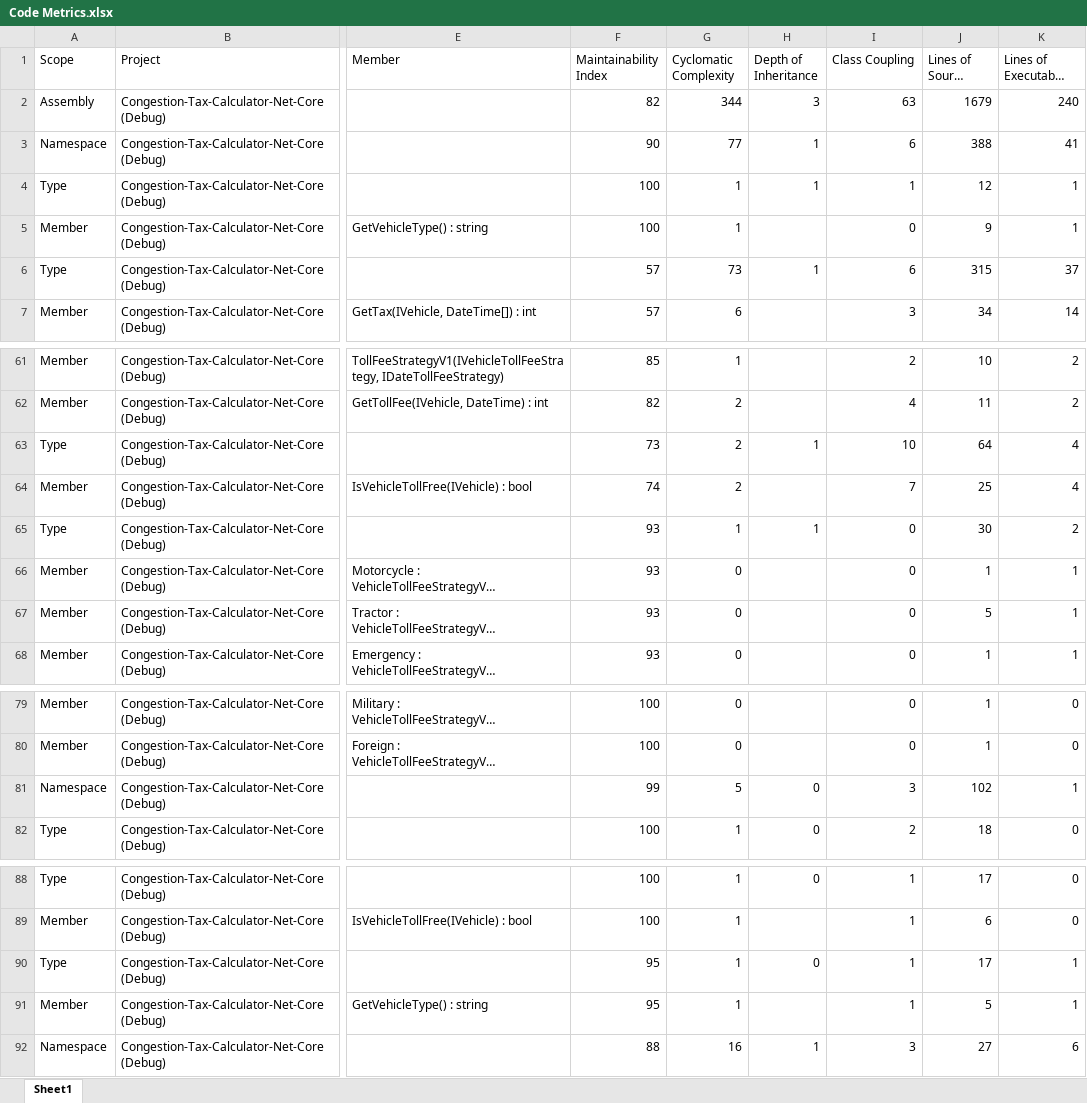
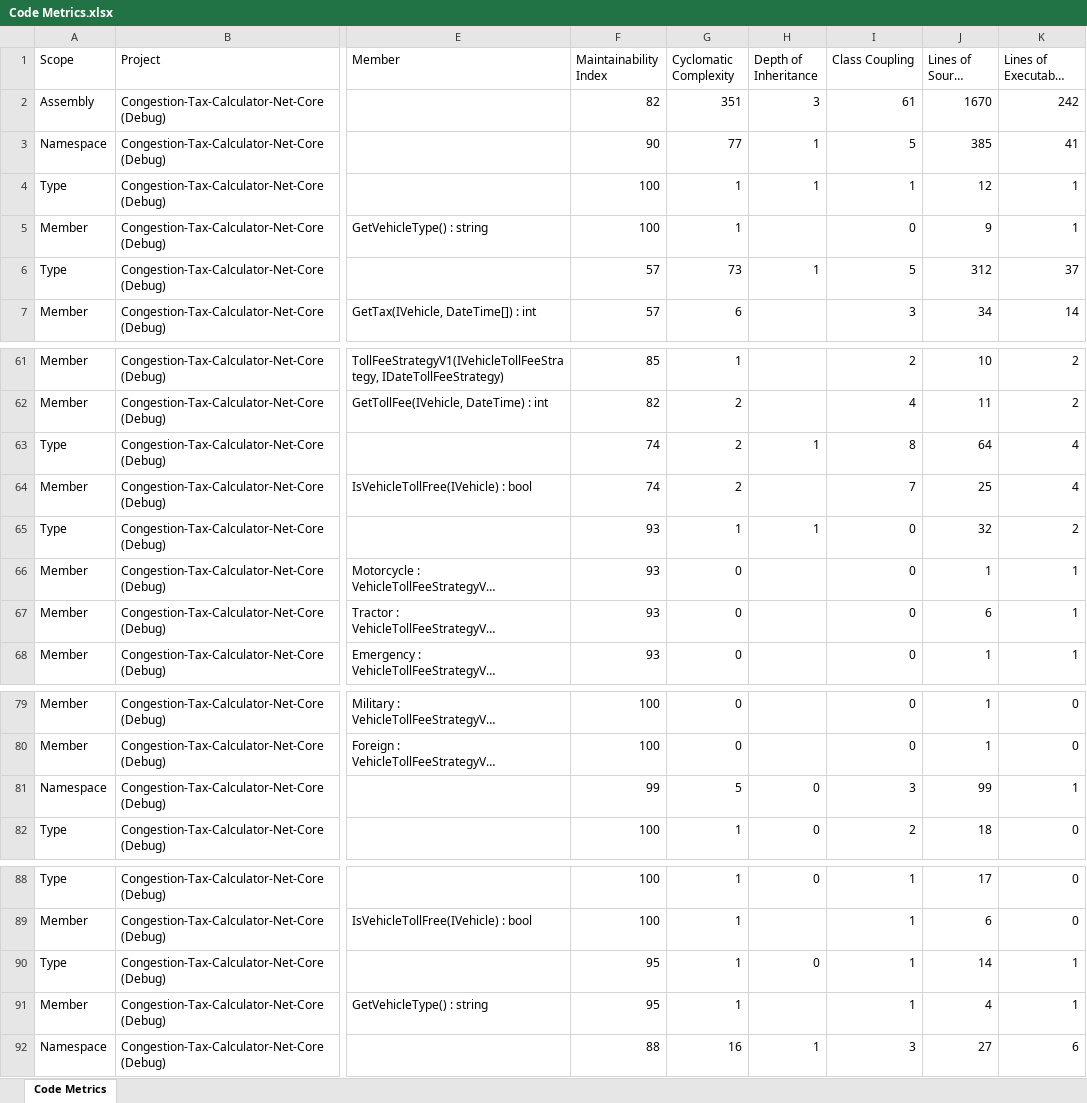
Before and after one commit to SabaRG/Assignments, an Excel workbook: Congestion-Tax-Calculator-Net-Core-Solution/Code Metrics.xlsx, sheet Code Metrics, drawn as a sheet; only a part is shown, gaps mark what is left out; long unchanged cells end in …; values as stored, in another font and other column widths than the file's, no borders; the diff covers the shown part only; the diff names each change by its address in the sheet, - before the commit and + after, or states it on an @@ line.

Commit message:
Add Dynamic Holiday Calculator and Improving Code Coverages and Metrics

```diff
--- a/Congestion-Tax-Calculator-Net-Core-Solution/Code Metrics.xlsx (sheet Code Metrics)
+++ b/Congestion-Tax-Calculator-Net-Core-Solution/Code Metrics.xlsx (sheet Code Metrics)
-sheet tab: Sheet1
+sheet tab: Code Metrics
-G2 (Cyclomatic Complexity): 344
+G2 (Cyclomatic Complexity): 351
-I2 (Class Coupling): 63
+I2 (Class Coupling): 61
-J2 (Lines of Source code): 1679
+J2 (Lines of Source code): 1670
-K2 (Lines of Executable code): 240
+K2 (Lines of Executable code): 242
-I3 (Class Coupling): 6
+I3 (Class Coupling): 5
-J3 (Lines of Source code): 388
+J3 (Lines of Source code): 385
-I6 (Class Coupling): 6
+I6 (Class Coupling): 5
-J6 (Lines of Source code): 315
+J6 (Lines of Source code): 312
-F63 (Maintainability Index): 73
+F63 (Maintainability Index): 74
-I63 (Class Coupling): 10
+I63 (Class Coupling): 8
-J65 (Lines of Source code): 30
+J65 (Lines of Source code): 32
-J67 (Lines of Source code): 5
+J67 (Lines of Source code): 6
-J81 (Lines of Source code): 102
+J81 (Lines of Source code): 99
-J90 (Lines of Source code): 17
+J90 (Lines of Source code): 14
-J91 (Lines of Source code): 5
+J91 (Lines of Source code): 4
```
Also changed, not shown: 56 edited cells elsewhere in this sheet, 15 other files.
